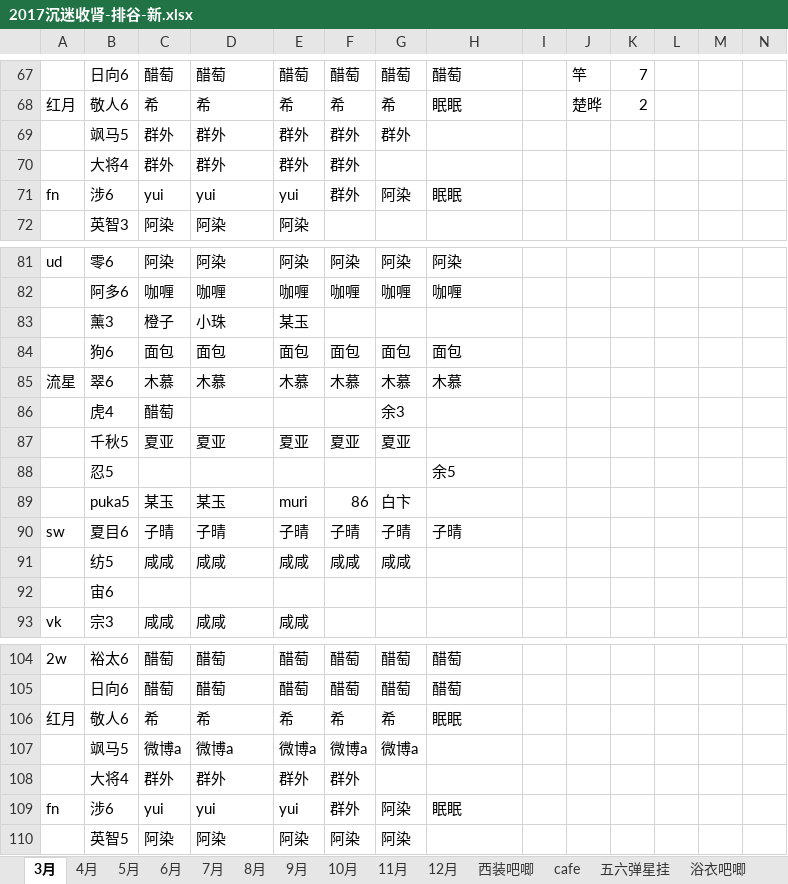
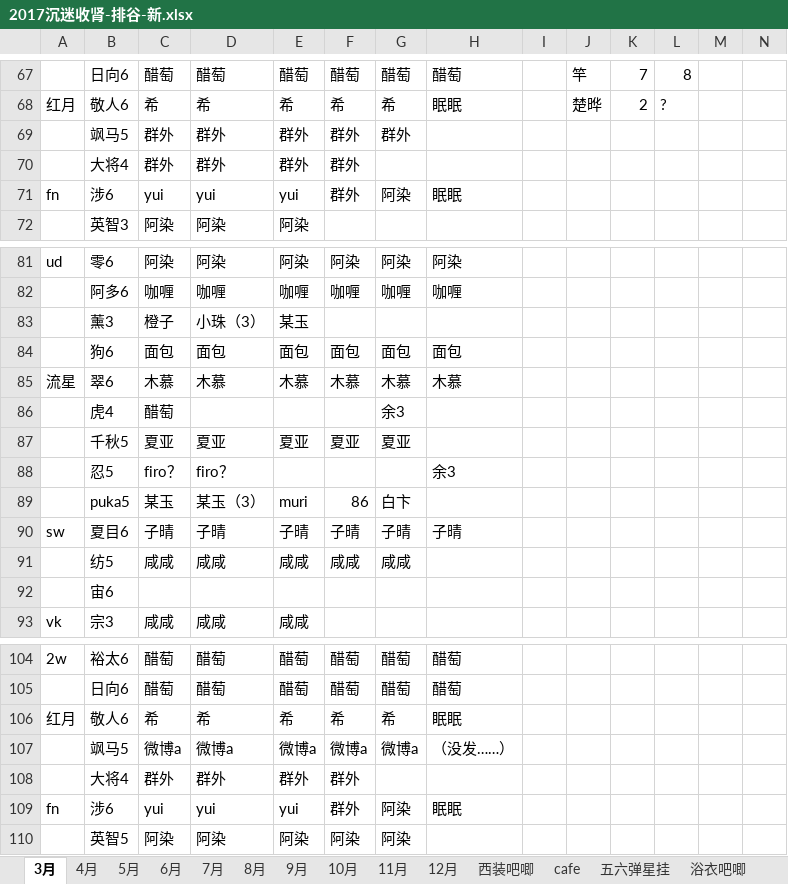
Before and after one commit to yaoranzjy/test, an Excel workbook: 2017沉迷收肾-排谷-新.xlsx, sheet 3月, drawn as a sheet; only a part is shown, gaps mark what is left out; values as stored, in another font and other column widths than the file's, no cell formats; removed rows and columns are numbered as before the commit, all else as after; the diff covers the shown part only; the diff names each change by its address in the sheet, - before the commit and + after, or states it on an @@ line.

```diff
--- a/2017沉迷收肾-排谷-新.xlsx (sheet 3月)
+++ b/2017沉迷收肾-排谷-新.xlsx (sheet 3月)
-L67: (empty)
+L67: 8
-L68: (empty)
+L68: ?
-D83: 小珠
+D83: 小珠（3）
-row 88:  | 忍5 |  |  |  |  |  | 余5
+row 88:  | 忍5 | firo？ | firo？ |  |  |  | 余3
-D89: 某玉
+D89: 某玉（3）
-H107: (empty)
+H107: （没发……）
```
Also changed, not shown: 1 added row, 1 removed row and 31 edited cells elsewhere in this sheet, other sheet tabs, cell formats.
